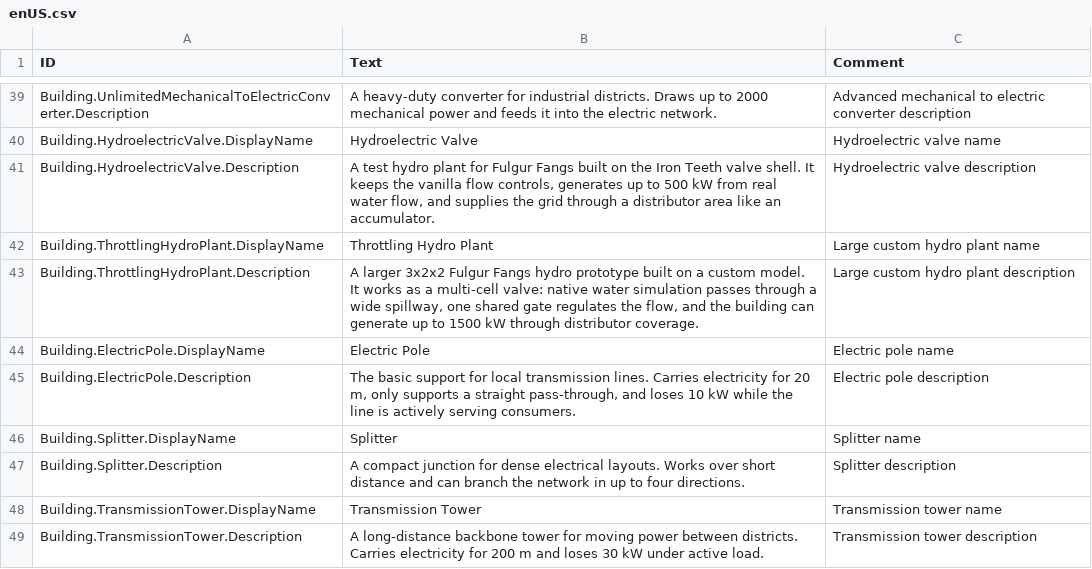
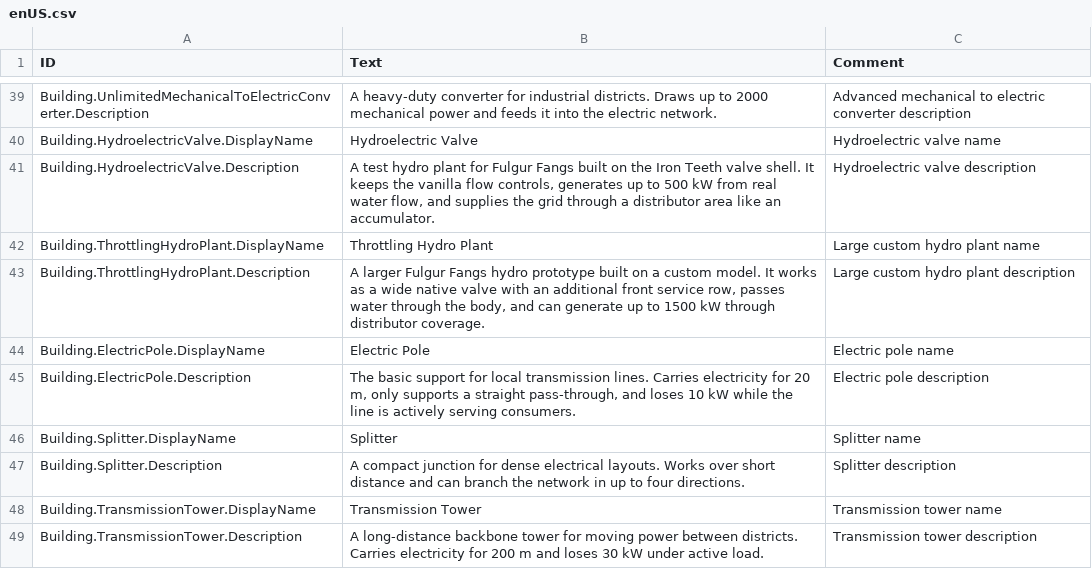
Before and after one commit to dmitryplyaskin/Fulgur-Fangs_Timberborn-mod, a CSV file: version-1.0/Localizations/enUS.csv, drawn as a sheet; only a part is shown, gaps mark what is left out.

```diff
--- a/version-1.0/Localizations/enUS.csv
+++ b/version-1.0/Localizations/enUS.csv
@@ -42,3 +42,3 @@ Building.HydroelectricValve.Description,"A test hydro plant for Fulgur Fangs bui
 Building.ThrottlingHydroPlant.DisplayName,Throttling Hydro Plant,Large custom hydro plant name
-Building.ThrottlingHydroPlant.Description,"A larger 3x2x2 Fulgur Fangs hydro prototype built on a custom model. It works as a multi-cell valve: native water simulation passes through a wide spillway, one shared gate regulates the flow, and the building can generate up to 1500 kW through distributor coverage.",Large custom hydro plant description
+Building.ThrottlingHydroPlant.Description,"A larger Fulgur Fangs hydro prototype built on a custom model. It works as a wide native valve with an additional front service row, passes water through the body, and can generate up to 1500 kW through distributor coverage.",Large custom hydro plant description
 Building.ElectricPole.DisplayName,Electric Pole,Electric pole name
```
Also changed, not shown: version-1.0/Localizations/ruRU.csv, 16 other files.
